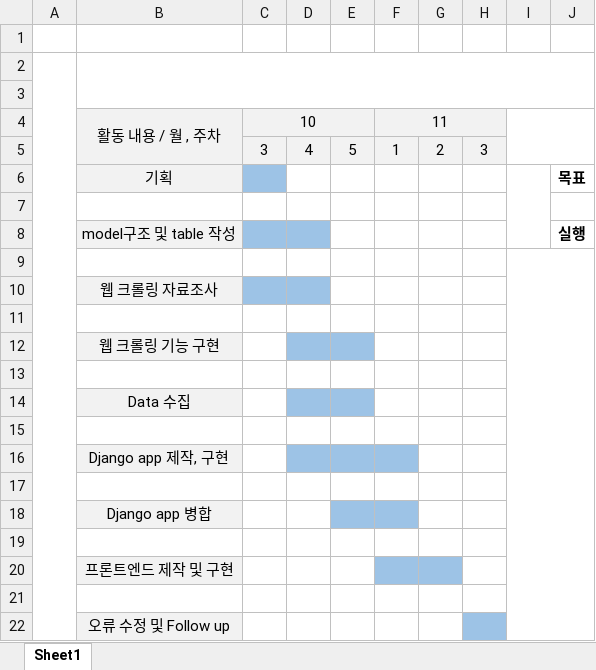
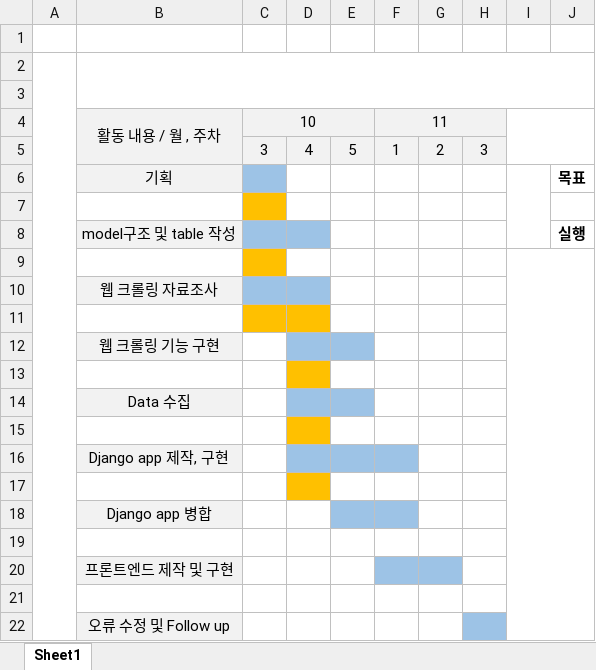
Before and after one commit to TechWeb-Project/TechWeb, an Excel workbook: flowchart.xlsx, sheet Sheet1, drawn as a sheet; values as stored, in another font and other column widths than the file's, no borders; the diff names each change by its address in the sheet, - before the commit and + after, or states it on an @@ line.

```diff
--- a/flowchart.xlsx (sheet Sheet1)
+++ b/flowchart.xlsx (sheet Sheet1)
-C7 fill: none
+C7 fill: #FFC000
-C9 fill: none
+C9 fill: #FFC000
-C11:D11 fill: none
+C11:D11 fill: #FFC000
-D13 fill: none
+D13 fill: #FFC000
-D15 fill: none
+D15 fill: #FFC000
-D17 fill: none
+D17 fill: #FFC000
```
Also changed, not shown: 1 other file.
